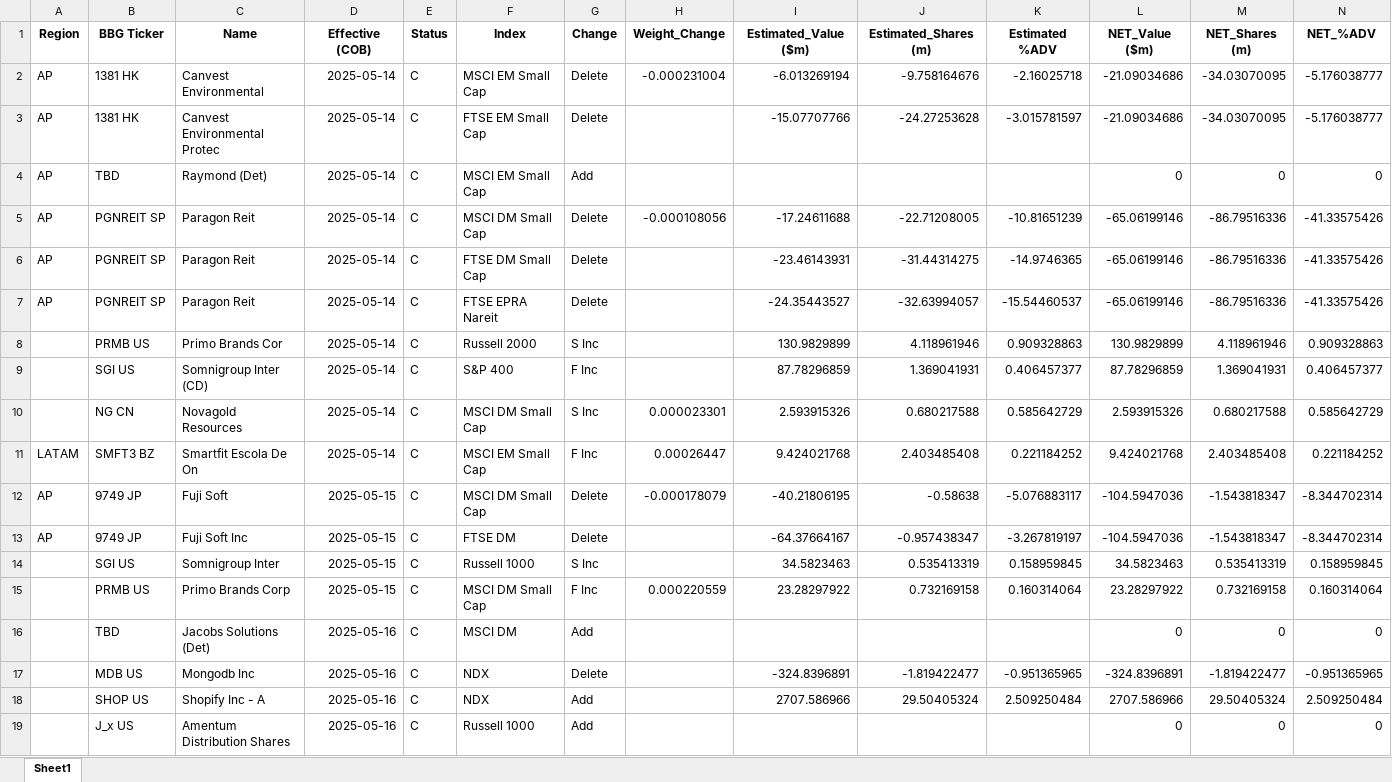
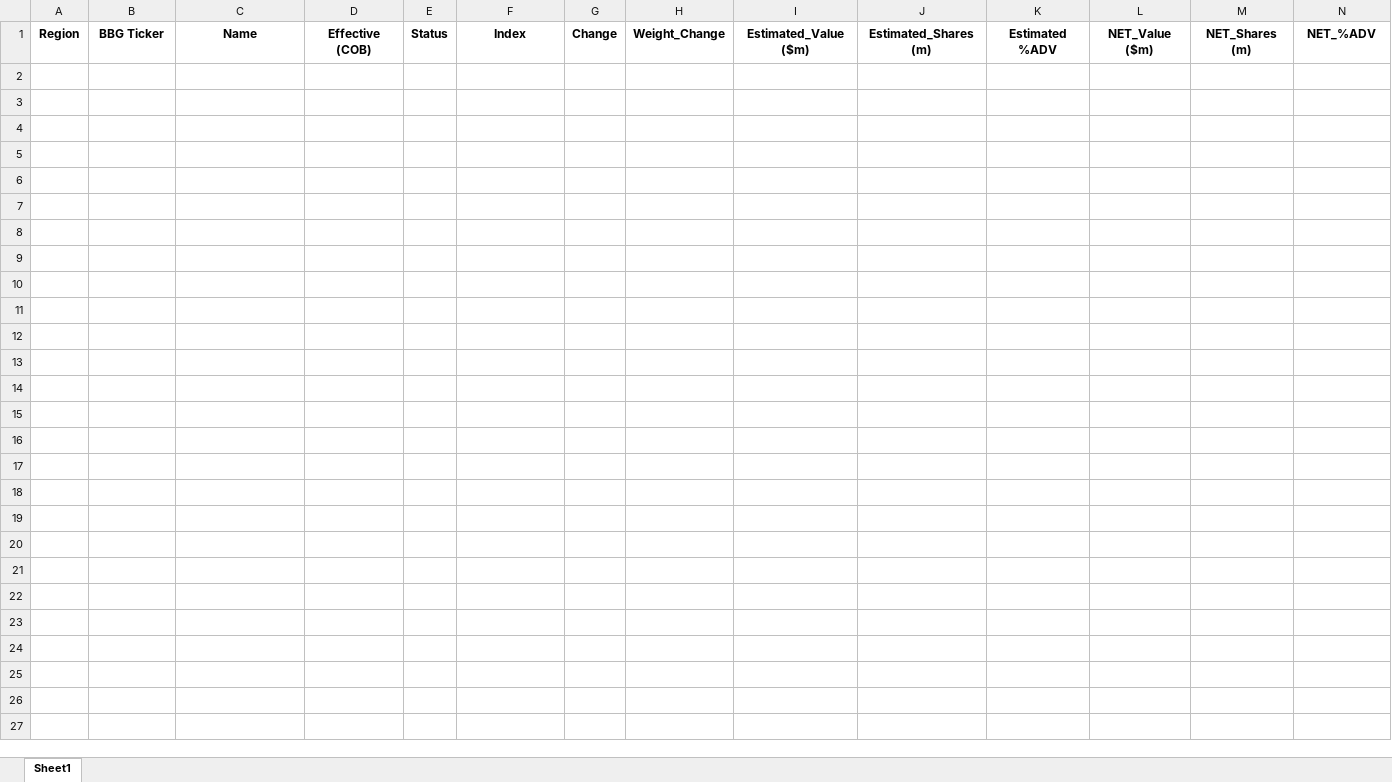
Before and after one commit to arjunkilaru/rebalances, an Excel workbook: JPM_UPCOMING_INDEX_EVENTS.xlsx, sheet Sheet1, drawn as a sheet; only a part is shown; values as stored, in another font and other column widths than the file's, no borders; rows hold the shown columns only; the diff covers the shown part only; the diff names each change by its address in the sheet, - before the commit and + after, or states it on an @@ line.

```diff
--- a/JPM_UPCOMING_INDEX_EVENTS.xlsx (sheet Sheet1)
+++ b/JPM_UPCOMING_INDEX_EVENTS.xlsx (sheet Sheet1)
-row 2: AP | 1381 HK | Canvest Environmental | 2025-05-14 | C | MSCI EM Small Cap | Delete | -0.000231004 | -6.013269194 | -9.758164676 | -2.16025718 | -21.09034686 | -34.03070095 | -5.176038777
-row 3: AP | 1381 HK | Canvest Environmental Protec | 2025-05-14 | C | FTSE EM Small Cap | Delete |  | -15.07707766 | -24.27253628 | -3.015781597 | -21.09034686 | -34.03070095 | -5.176038777
-row 4: AP | TBD | Raymond (Det) | 2025-05-14 | C | MSCI EM Small Cap | Add |  |  |  |  | 0 | 0 | 0
-row 5: AP | PGNREIT SP | Paragon Reit | 2025-05-14 | C | MSCI DM Small Cap | Delete | -0.000108056 | -17.24611688 | -22.71208005 | -10.81651239 | -65.06199146 | -86.79516336 | -41.33575426
-row 6: AP | PGNREIT SP | Paragon Reit | 2025-05-14 | C | FTSE DM Small Cap | Delete |  | -23.46143931 | -31.44314275 | -14.9746365 | -65.06199146 | -86.79516336 | -41.33575426
-row 7: AP | PGNREIT SP | Paragon Reit | 2025-05-14 | C | FTSE EPRA Nareit | Delete |  | -24.35443527 | -32.63994057 | -15.54460537 | -65.06199146 | -86.79516336 | -41.33575426
-row 8:  | PRMB US | Primo Brands Cor | 2025-05-14 | C | Russell 2000 | S Inc |  | 130.9829899 | 4.118961946 | 0.909328863 | 130.9829899 | 4.118961946 | 0.909328863
-row 9:  | SGI US | Somnigroup Inter (CD) | 2025-05-14 | C | S&P 400 | F Inc |  | 87.78296859 | 1.369041931 | 0.406457377 | 87.78296859 | 1.369041931 | 0.406457377
-row 10:  | NG CN | Novagold Resources | 2025-05-14 | C | MSCI DM Small Cap | S Inc | 0.000023301 | 2.593915326 | 0.680217588 | 0.585642729 | 2.593915326 | 0.680217588 | 0.585642729
-row 11: LATAM | SMFT3 BZ | Smartfit Escola De On | 2025-05-14 | C | MSCI EM Small Cap | F Inc | 0.00026447 | 9.424021768 | 2.403485408 | 0.221184252 | 9.424021768 | 2.403485408 | 0.221184252
-row 12: AP | 9749 JP | Fuji Soft | 2025-05-15 | C | MSCI DM Small Cap | Delete | -0.000178079 | -40.21806195 | -0.58638 | -5.076883117 | -104.5947036 | -1.543818347 | -8.344702314
-row 13: AP | 9749 JP | Fuji Soft Inc | 2025-05-15 | C | FTSE DM | Delete |  | -64.37664167 | -0.957438347 | -3.267819197 | -104.5947036 | -1.543818347 | -8.344702314
-row 14:  | SGI US | Somnigroup Inter | 2025-05-15 | C | Russell 1000 | S Inc |  | 34.5823463 | 0.535413319 | 0.158959845 | 34.5823463 | 0.535413319 | 0.158959845
-row 15:  | PRMB US | Primo Brands Corp | 2025-05-15 | C | MSCI DM Small Cap | F Inc | 0.000220559 | 23.28297922 | 0.732169158 | 0.160314064 | 23.28297922 | 0.732169158 | 0.160314064
-row 16:  | TBD | Jacobs Solutions (Det) | 2025-05-16 | C | MSCI DM | Add |  |  |  |  | 0 | 0 | 0
-row 17:  | MDB US | Mongodb Inc | 2025-05-16 | C | NDX | Delete |  | -324.8396891 | -1.819422477 | -0.951365965 | -324.8396891 | -1.819422477 | -0.951365965
-row 18:  | SHOP US | Shopify Inc - A | 2025-05-16 | C | NDX | Add |  | 2707.586966 | 29.50405324 | 2.509250484 | 2707.586966 | 29.50405324 | 2.509250484
-row 19:  | J_x US | Amentum Distribution Shares | 2025-05-16 | C | Russell 1000 | Add |  |  |  |  | 0 | 0 | 0
```
Also changed, not shown: 10 removed rows elsewhere in this sheet, 1 other file.
